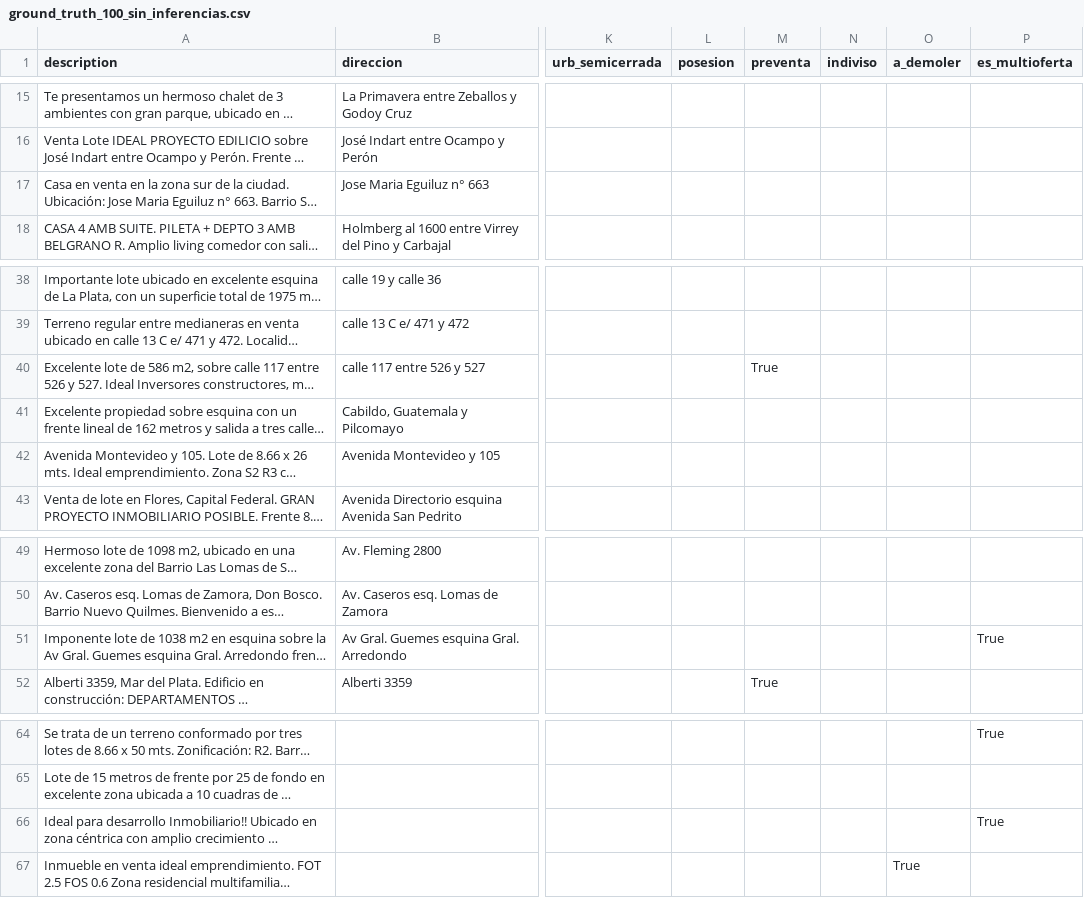
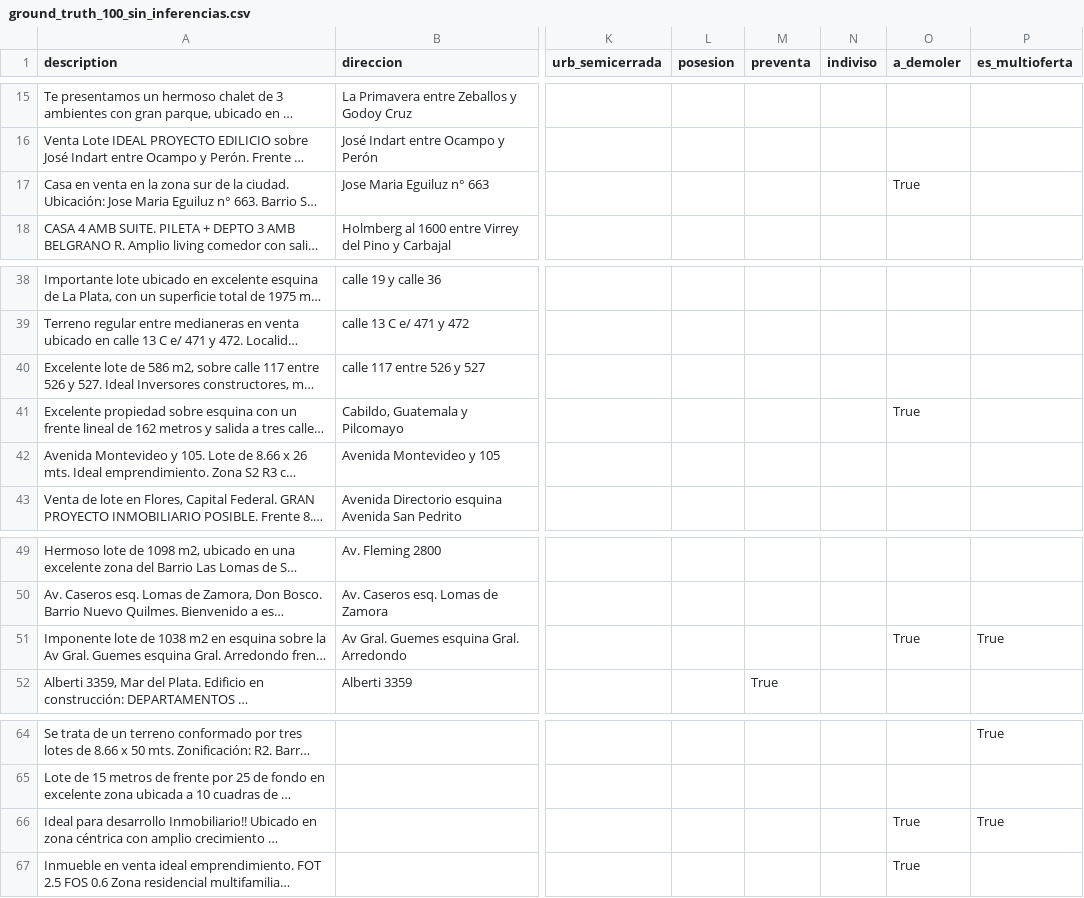
Before and after one commit to cientopolis/OVS-extractor-idis, a CSV file: input/ground_truth_100_sin_inferencias.csv, drawn as a sheet; only a part is shown, gaps mark what is left out; long unchanged cells end in …; the diff names each change by its address in the sheet, - before the commit and + after, or states it on an @@ line.

```diff
--- a/input/ground_truth_100_sin_inferencias.csv
+++ b/input/ground_truth_100_sin_inferencias.csv
-O17 (a_demoler): (empty)
+O17 (a_demoler): True
-M40 (preventa): True
+M40 (preventa): (empty)
-O41 (a_demoler): (empty)
+O41 (a_demoler): True
-O51 (a_demoler): (empty)
+O51 (a_demoler): True
-O66 (a_demoler): (empty)
+O66 (a_demoler): True
```
Also changed, not shown: output/rbm.csv, 1 other file.
